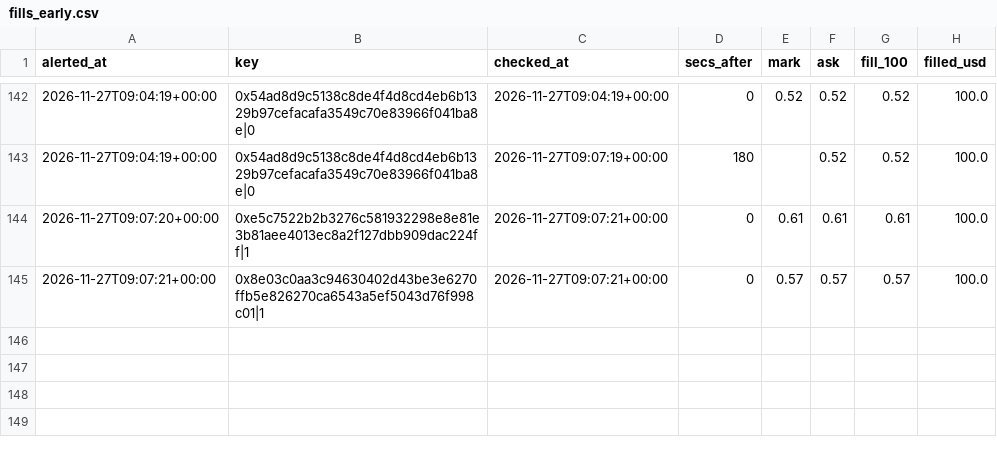
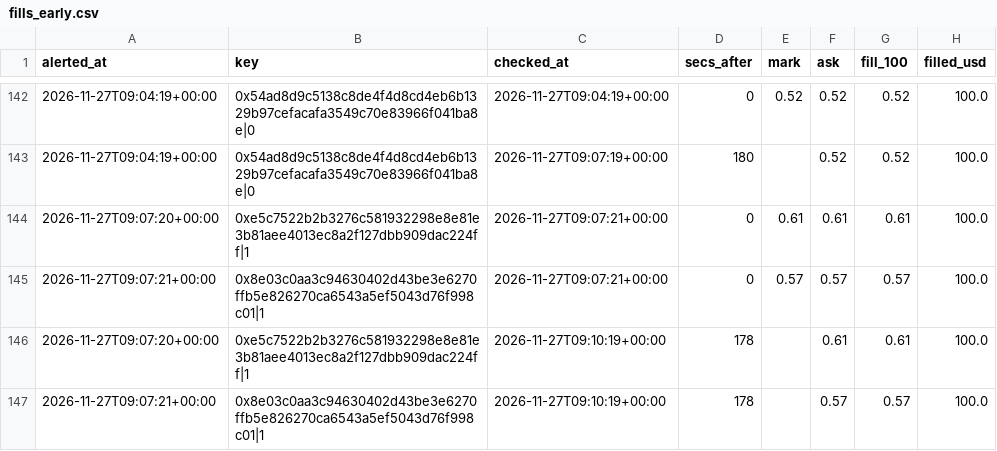
Before and after one commit to hunterscottsmith2-ctrl/polytail, a CSV file: fills_early.csv, drawn as a sheet; only a part is shown, gaps mark what is left out.

```diff
--- a/fills_early.csv
+++ b/fills_early.csv
@@ -145 +145,3 @@ alerted_at,key,checked_at,secs_after,mark,ask,fill_100,filled_usd
 2026-11-27T09:07:21+00:00,0x8e03c0aa3c94630402d43be3e6270ffb5e826270ca6543a5ef5043d76f998c01|1,2026-11-27T09:07:21+00:00,0,0.57,0.57,0.57,100.0
+2026-11-27T09:07:20+00:00,0xe5c7522b2b3276c581932298e8e81e3b81aee4013ec8a2f127dbb909dac224ff|1,2026-11-27T09:10:19+00:00,178,,0.61,0.61,100.0
+2026-11-27T09:07:21+00:00,0x8e03c0aa3c94630402d43be3e6270ffb5e826270ca6543a5ef5043d76f998c01|1,2026-11-27T09:10:19+00:00,178,,0.57,0.57,100.0
```
Also changed, not shown: 5 other files.
